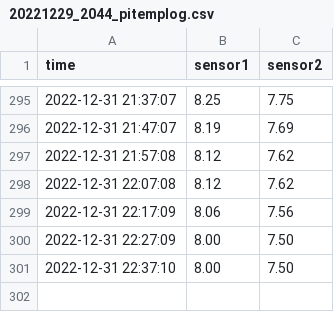
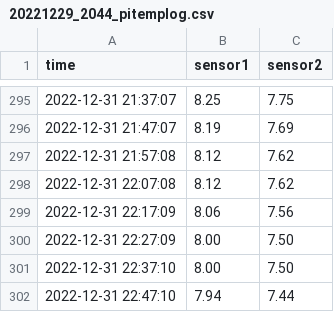
Before and after one commit to e4k4/pi-temp-log, a CSV file: 20221229_2044_pitemplog.csv, drawn as a sheet; only a part is shown, gaps mark what is left out.

Commit message:
Log commit #295

```diff
--- a/20221229_2044_pitemplog.csv
+++ b/20221229_2044_pitemplog.csv
@@ -301 +301,2 @@ time,sensor1,sensor2
 2022-12-31 22:37:10,8.00,7.50
+2022-12-31 22:47:10,7.94,7.44
```
